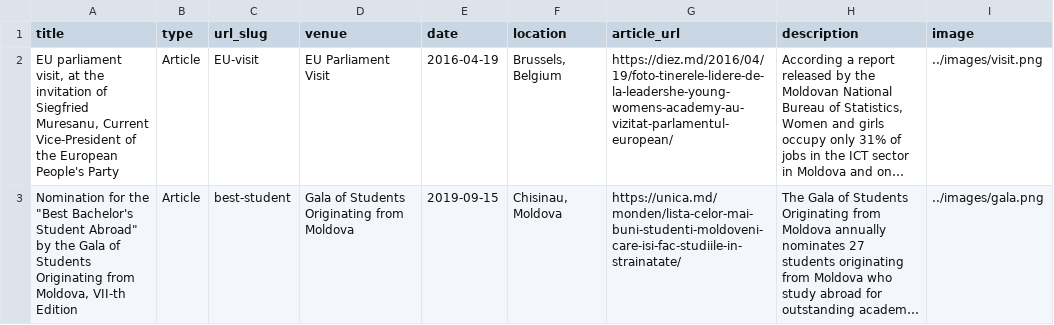
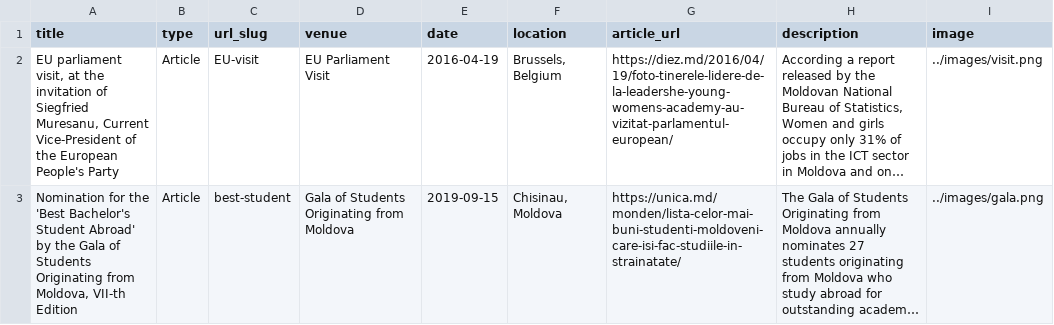
Before and after one commit to adrianarotaru/personal-website, a TSV file: markdown_generator/media.tsv, drawn as a sheet; long unchanged cells end in …; the diff names each change by its address in the sheet, - before the commit and + after, or states it on an @@ line.

Commit message:
finally figured that you cannot have nest quotes of the same type

```diff
--- a/markdown_generator/media.tsv
+++ b/markdown_generator/media.tsv
-A3 (title): …for the "Best Bachelor's Student Abroad" by the…
+A3 (title): …for the 'Best Bachelor's Student Abroad' by the…
```
Also changed, not shown: 2 other files.
